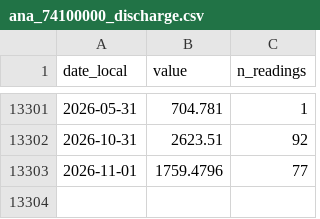
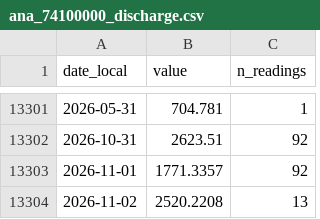
Before and after one commit to sebastian-reolon/clima-uy, a CSV file: data/rio/daily/ana_74100000_discharge.csv, drawn as a sheet; only a part is shown, gaps mark what is left out.

```diff
--- a/data/rio/daily/ana_74100000_discharge.csv
+++ b/data/rio/daily/ana_74100000_discharge.csv
@@ -13302,2 +13302,3 @@ date_local,value,n_readings
 2026-10-31,2623.51,92
-2026-11-01,1759.4796,77
+2026-11-01,1771.3357,92
+2026-11-02,2520.2208,13
```
Also changed, not shown: data/rio/daily/ana_74500000_discharge.csv, data/rio/daily/ana_74800000_discharge.csv, 33 other files.
